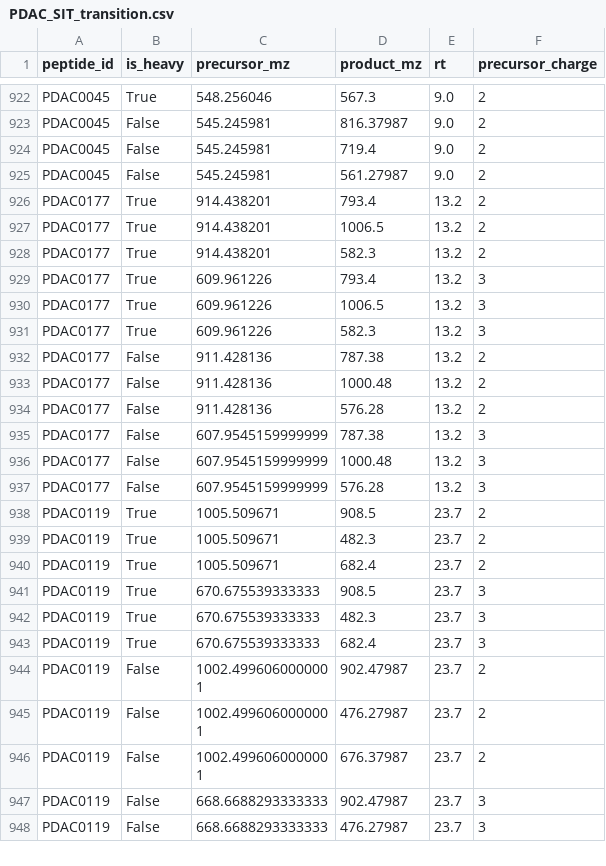
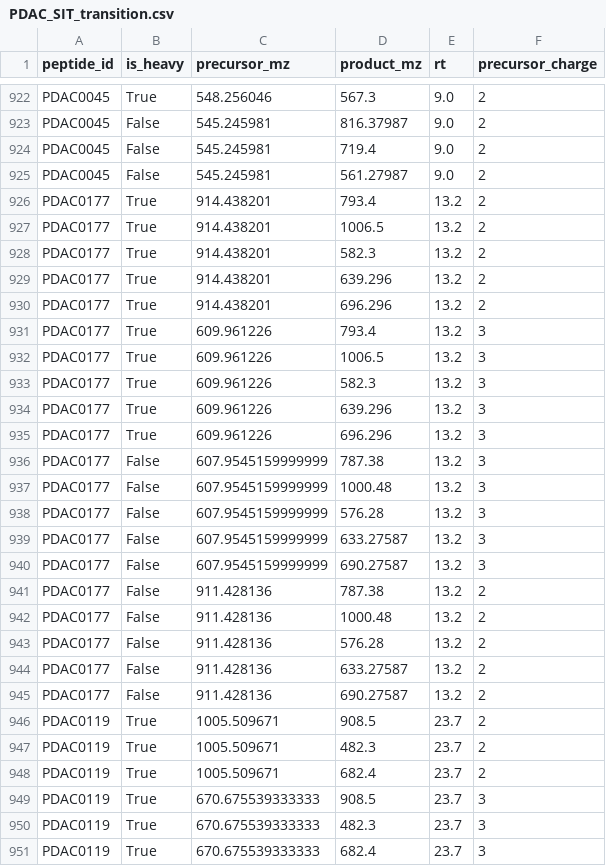
Before and after one commit to bertis-informatics/deep-mrm, a CSV file: data/PDAC_SIT_transition.csv, drawn as a sheet; only a part is shown, gaps mark what is left out; the shorter side is filled out with more unchanged rows.

Commit message:
clean-up codes and interim files for PDAC-SIT, SCL

```diff
--- a/data/PDAC_SIT_transition.csv
+++ b/data/PDAC_SIT_transition.csv
@@ -928,2 +928,4 @@ PDAC0177,True,914.438201,1006.5,13.2,2
 PDAC0177,True,914.438201,582.3,13.2,2
+PDAC0177,True,914.438201,639.296,13.2,2
+PDAC0177,True,914.438201,696.296,13.2,2
 PDAC0177,True,609.961226,793.4,13.2,3
@@ -931,2 +933,9 @@ PDAC0177,True,609.961226,1006.5,13.2,3
 PDAC0177,True,609.961226,582.3,13.2,3
+PDAC0177,True,609.961226,639.296,13.2,3
+PDAC0177,True,609.961226,696.296,13.2,3
+PDAC0177,False,607.9545159999999,787.38,13.2,3
+PDAC0177,False,607.9545159999999,1000.48,13.2,3
+PDAC0177,False,607.9545159999999,576.28,13.2,3
+PDAC0177,False,607.9545159999999,633.27587,13.2,3
+PDAC0177,False,607.9545159999999,690.27587,13.2,3
 PDAC0177,False,911.428136,787.38,13.2,2
@@ -934,5 +943,4 @@ PDAC0177,False,911.428136,1000.48,13.2,2
 PDAC0177,False,911.428136,576.28,13.2,2
-PDAC0177,False,607.9545159999999,787.38,13.2,3
-PDAC0177,False,607.9545159999999,1000.48,13.2,3
-PDAC0177,False,607.9545159999999,576.28,13.2,3
+PDAC0177,False,911.428136,633.27587,13.2,2
+PDAC0177,False,911.428136,690.27587,13.2,2
 PDAC0119,True,1005.509671,908.5,23.7,2
```
Also changed, not shown: 8 other files.
